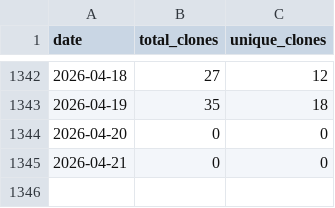
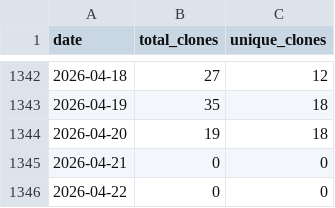
Before and after one commit to wumphlett/COMP-5630, a CSV file: .traffic/clones.csv, drawn as a sheet; only a part is shown, gaps mark what is left out.

Commit message:
Updating repository traffic

```diff
--- a/.traffic/clones.csv
+++ b/.traffic/clones.csv
@@ -1343,3 +1343,4 @@ date,total_clones,unique_clones
 2026-04-19,35,18
-2026-04-20,0,0
+2026-04-20,19,18
 2026-04-21,0,0
+2026-04-22,0,0
```
Also changed, not shown: .traffic/views.csv, 3 other files.
